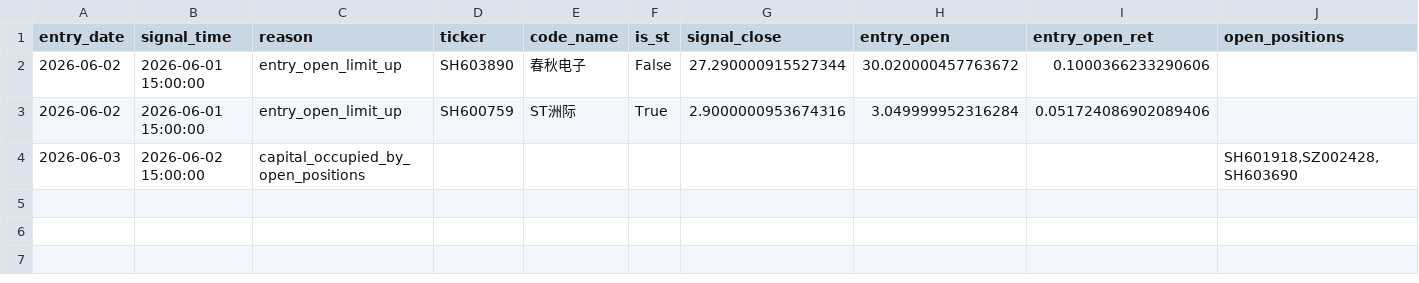
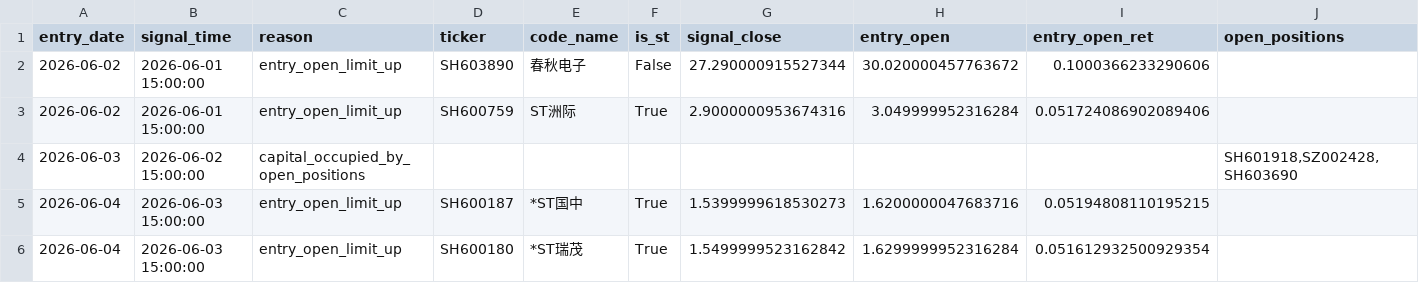
Before and after one commit to sqyangx/quantlab, a CSV file: quantlab/trading_strategy_release/data/5min_modela_portfolio_backtest_202606/skipped_entries.csv, drawn as a sheet.

```diff
--- a/quantlab/trading_strategy_release/data/5min_modela_portfolio_backtest_202606/skipped_entries.csv
+++ b/quantlab/trading_strategy_release/data/5min_modela_portfolio_backtest_202606/skipped_entries.csv
@@ -4 +4,3 @@ entry_date,signal_time,reason,ticker,code_name,is_st,signal_close,entry_open,ent
 2026-06-03,2026-06-02 15:00:00,capital_occupied_by_open_positions,,,,,,,"SH601918,SZ002428,SH603690"
+2026-06-04,2026-06-03 15:00:00,entry_open_limit_up,SH600187,*ST国中,True,1.5399999618530273,1.6200000047683716,0.05194808110195215,
+2026-06-04,2026-06-03 15:00:00,entry_open_limit_up,SH600180,*ST瑞茂,True,1.5499999523162842,1.6299999952316284,0.051612932500929354,
```
Also changed, not shown: quantlab/trading_strategy_release/data/5min_modela_portfolio_backtest_202606/equity_curve.csv, quantlab/trading_strategy_release/data/5min_modela_portfolio_backtest_202606/selection_records.csv, 9 other files.
